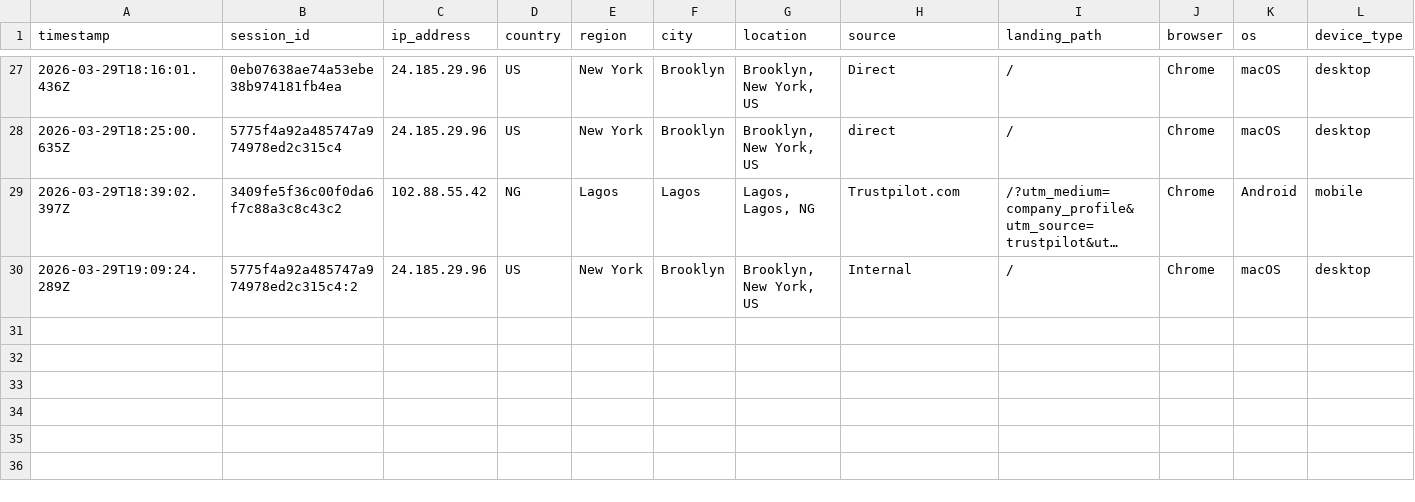
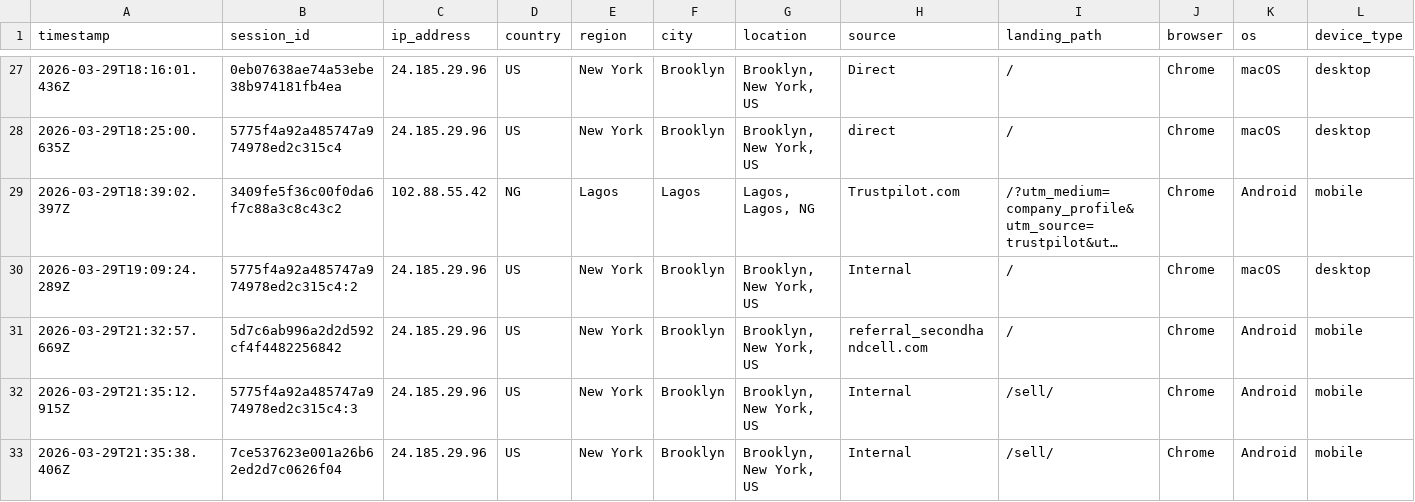
Before and after one commit to ToratYosef/shc33, a CSV file: exports/visitor-logs/visitor-log-2026-03-29.csv, drawn as a sheet; only a part is shown, gaps mark what is left out; long unchanged cells end in …; rows hold the shown columns only; the diff names each change by its address in the sheet, - before the commit and + after, or states it on an @@ line.

```diff
--- a/exports/visitor-logs/visitor-log-2026-03-29.csv
+++ b/exports/visitor-logs/visitor-log-2026-03-29.csv
+row 31: 2026-03-29T21:32:57.669Z | 5d7c6ab996a2d2d592cf4f4482256842 | 24.185.29.96 | US | New York | Brooklyn | Brooklyn, New York, US | referral_secondhandcell.com | / | Chrome | Android | mobile
+row 32: 2026-03-29T21:35:12.915Z | 5775f4a92a485747a974978ed2c315c4:3 | 24.185.29.96 | US | New York | Brooklyn | Brooklyn, New York, US | Internal | /sell/ | Chrome | Android | mobile
+row 33: 2026-03-29T21:35:38.406Z | 7ce537623e001a26b62ed2d7c0626f04 | 24.185.29.96 | US | New York | Brooklyn | Brooklyn, New York, US | Internal | /sell/ | Chrome | Android | mobile
```
Also changed, not shown: 1 other file.
